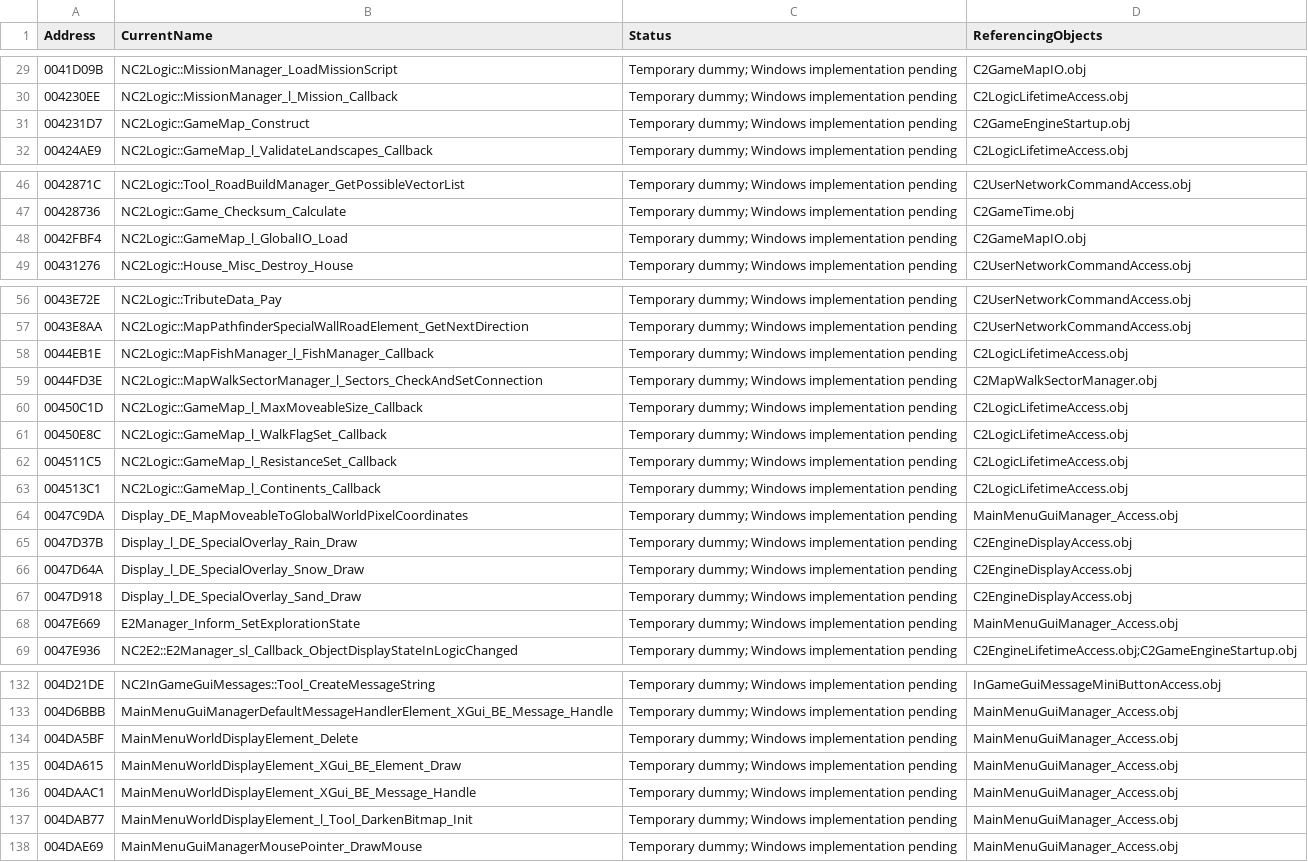
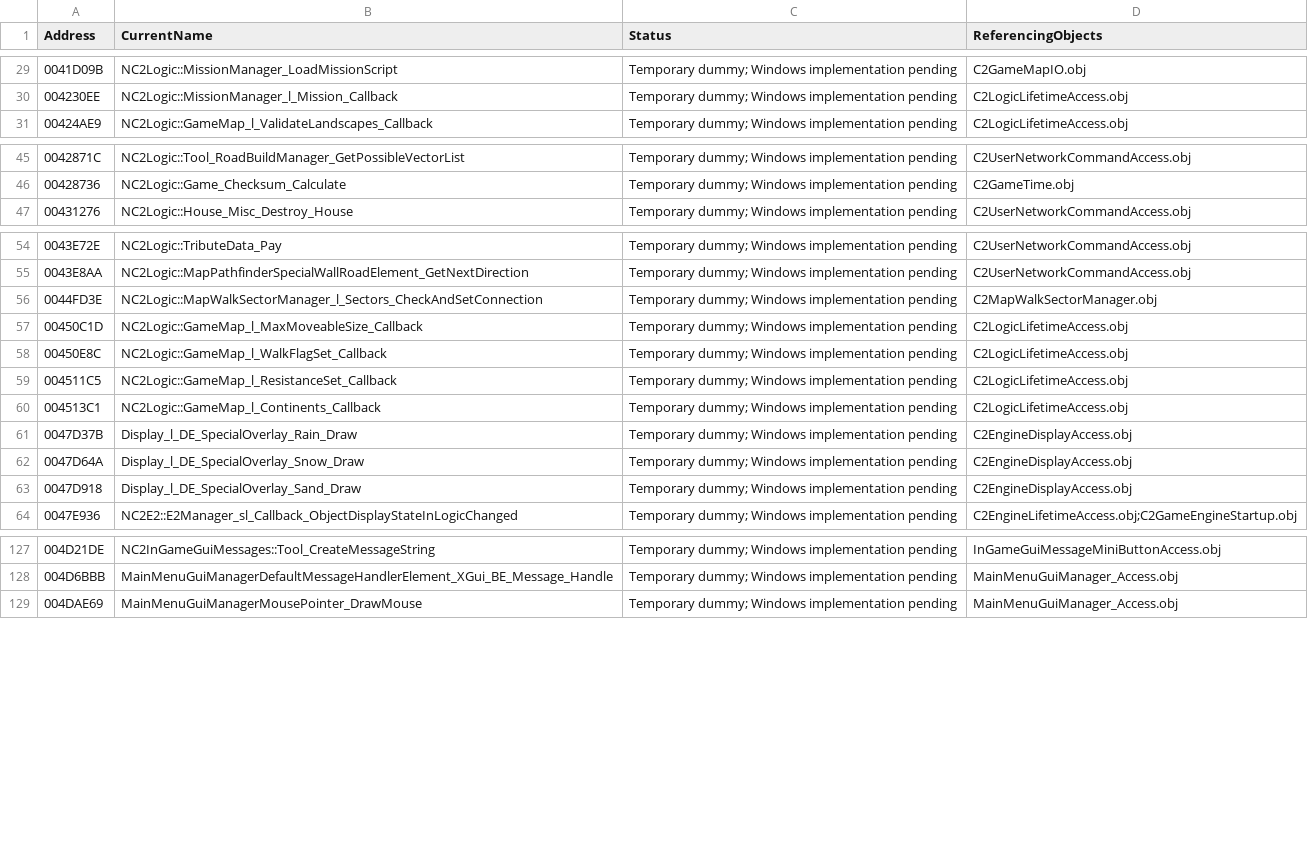
Before and after one commit to HaoJun0823/OpenVikings_cpp, a CSV file: docs/TEMPORARY_LINK_STUBS.csv, drawn as a sheet; only a part is shown, gaps mark what is left out; the diff names each change by its address in the sheet, - before the commit and + after, or states it on an @@ line.

Commit message:
Reconstruct menu and map loading

```diff
--- a/docs/TEMPORARY_LINK_STUBS.csv
+++ b/docs/TEMPORARY_LINK_STUBS.csv
-row 31: 004231D7 | NC2Logic::GameMap_Construct | Temporary dummy; Windows implementation pending | C2GameEngineStartup.obj
-row 48: 0042FBF4 | NC2Logic::GameMap_l_GlobalIO_Load | Temporary dummy; Windows implementation pending | C2GameMapIO.obj
-row 58: 0044EB1E | NC2Logic::MapFishManager_l_FishManager_Callback | Temporary dummy; Windows implementation pending | C2LogicLifetimeAccess.obj
-row 64: 0047C9DA | Display_DE_MapMoveableToGlobalWorldPixelCoordinates | Temporary dummy; Windows implementation pending | MainMenuGuiManager_Access.obj
-row 68: 0047E669 | E2Manager_Inform_SetExplorationState | Temporary dummy; Windows implementation pending | MainMenuGuiManager_Access.obj
-row 134: 004DA5BF | MainMenuWorldDisplayElement_Delete | Temporary dummy; Windows implementation pending | MainMenuGuiManager_Access.obj
-row 135: 004DA615 | MainMenuWorldDisplayElement_XGui_BE_Element_Draw | Temporary dummy; Windows implementation pending | MainMenuGuiManager_Access.obj
-row 136: 004DAAC1 | MainMenuWorldDisplayElement_XGui_BE_Message_Handle | Temporary dummy; Windows implementation pending | MainMenuGuiManager_Access.obj
-row 137: 004DAB77 | MainMenuWorldDisplayElement_l_Tool_DarkenBitmap_Init | Temporary dummy; Windows implementation pending | MainMenuGuiManager_Access.obj
```
Also changed, not shown: 40 other files.
